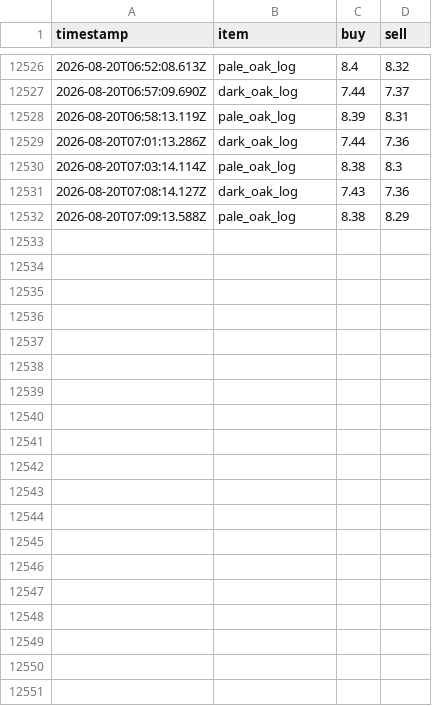
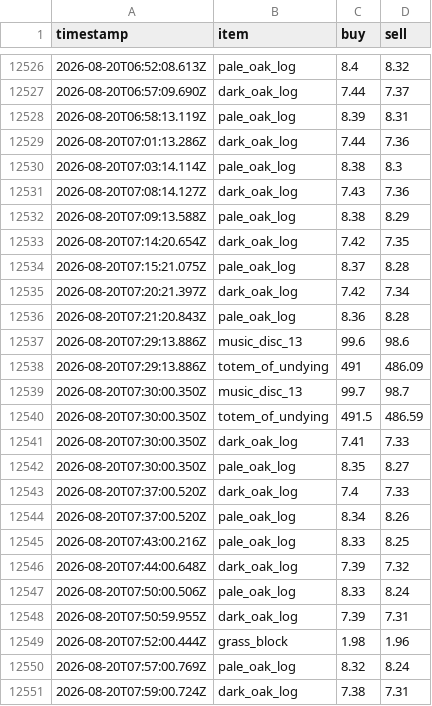
Before and after one commit to RyanYu0118/MCWWS, a CSV file: plugins/Skript/scripts/web/data/price_history.csv, drawn as a sheet; only a part is shown, gaps mark what is left out; the diff covers the shown part only.

```diff
--- a/plugins/Skript/scripts/web/data/price_history.csv
+++ b/plugins/Skript/scripts/web/data/price_history.csv
@@ -12532 +12532,20 @@ timestamp,item,buy,sell
 2026-08-20T07:09:13.588Z,pale_oak_log,8.38,8.29
+2026-08-20T07:14:20.654Z,dark_oak_log,7.42,7.35
+2026-08-20T07:15:21.075Z,pale_oak_log,8.37,8.28
+2026-08-20T07:20:21.397Z,dark_oak_log,7.42,7.34
+2026-08-20T07:21:20.843Z,pale_oak_log,8.36,8.28
+2026-08-20T07:29:13.886Z,music_disc_13,99.6,98.6
+2026-08-20T07:29:13.886Z,totem_of_undying,491,486.09
+2026-08-20T07:30:00.350Z,music_disc_13,99.7,98.7
+2026-08-20T07:30:00.350Z,totem_of_undying,491.5,486.59
+2026-08-20T07:30:00.350Z,dark_oak_log,7.41,7.33
+2026-08-20T07:30:00.350Z,pale_oak_log,8.35,8.27
+2026-08-20T07:37:00.520Z,dark_oak_log,7.4,7.33
+2026-08-20T07:37:00.520Z,pale_oak_log,8.34,8.26
+2026-08-20T07:43:00.216Z,pale_oak_log,8.33,8.25
+2026-08-20T07:44:00.648Z,dark_oak_log,7.39,7.32
+2026-08-20T07:50:00.506Z,pale_oak_log,8.33,8.24
+2026-08-20T07:50:59.955Z,dark_oak_log,7.39,7.31
+2026-08-20T07:52:00.444Z,grass_block,1.98,1.96
+2026-08-20T07:57:00.769Z,pale_oak_log,8.32,8.24
+2026-08-20T07:59:00.724Z,dark_oak_log,7.38,7.31
```
Also changed, not shown: 15 added rows elsewhere in this file, 50 other files.
